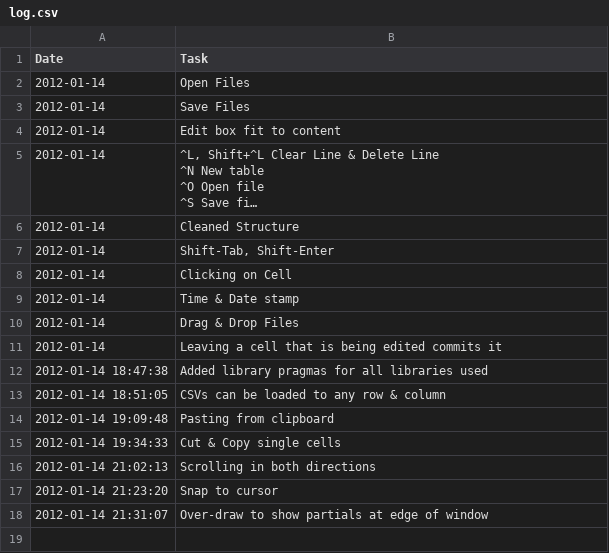
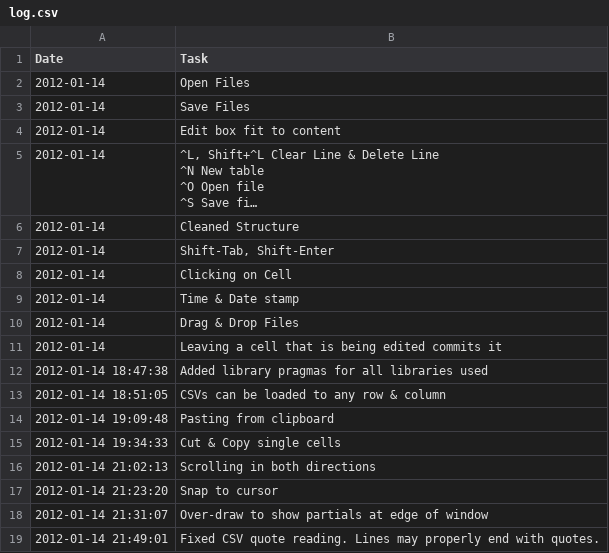
Before and after one commit to sanyaade-teachings/Spreadsheet, a CSV file: log.csv, drawn as a sheet; long unchanged cells end in …; the diff names each change by its address in the sheet, - before the commit and + after, or states it on an @@ line.

Commit message:
Fixed CSV reader; quotes may now be the last field in the record

```diff
--- a/log.csv
+++ b/log.csv
+row 19: 2012-01-14 21:49:01 | Fixed CSV quote reading. Lines may properly end with quotes.
```
Also changed, not shown: todo.csv, 2 other files.
